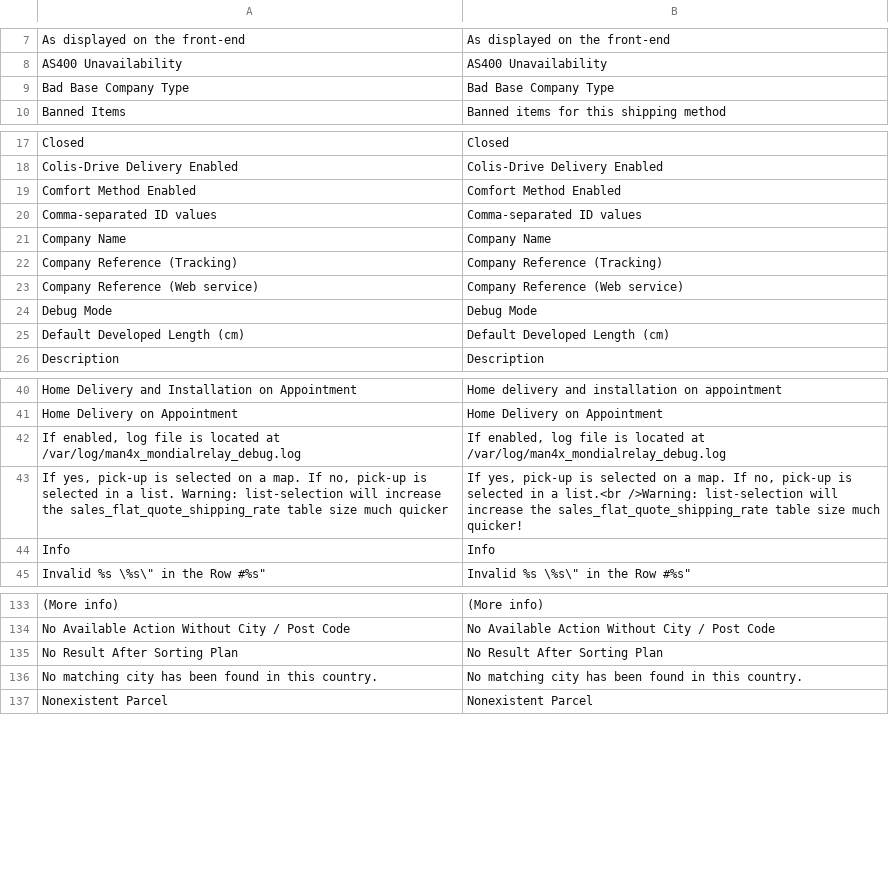
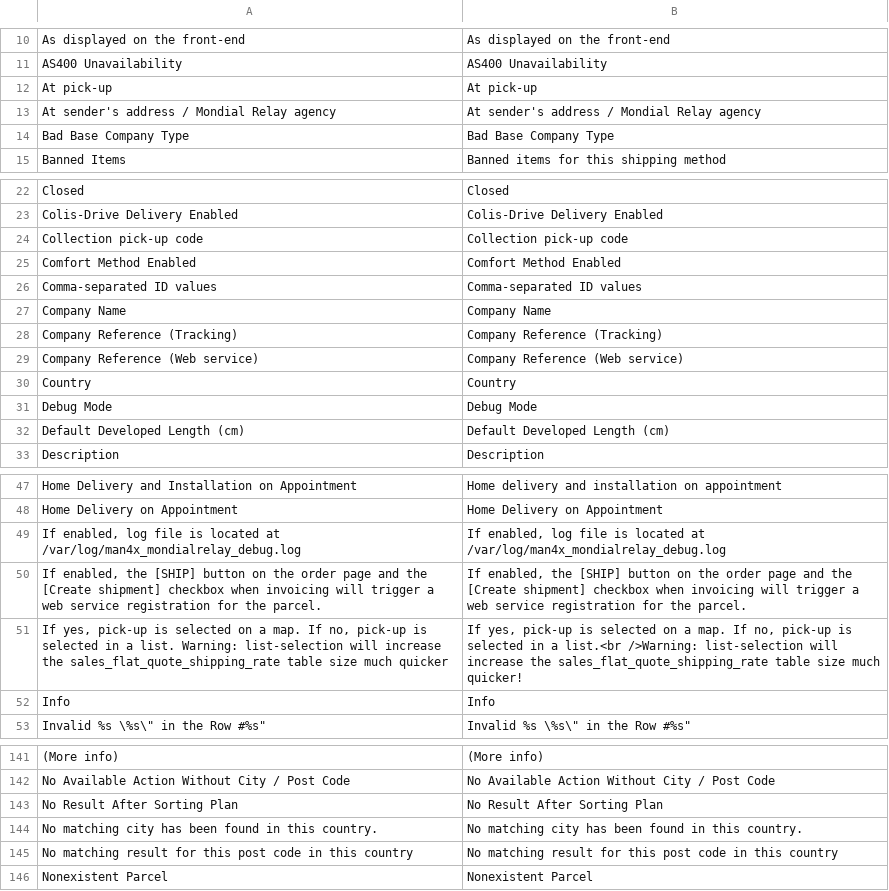
Before and after one commit to OpenMageModuleFostering/man4x_mondialrelay, a CSV file: app/locale/en_US/Man4x_MondialRelay.csv, drawn as a sheet; only a part is shown, gaps mark what is left out; the diff covers the shown part only; the diff names each change by its address in the sheet, - before the commit and + after, or states it on an @@ line.

```diff
--- a/app/locale/en_US/Man4x_MondialRelay.csv
+++ b/app/locale/en_US/Man4x_MondialRelay.csv
+row 12: At pick-up | At pick-up
+row 13: At sender's address / Mondial Relay agency | At sender's address / Mondial Relay agency
+row 24: Collection pick-up code | Collection pick-up code
+row 30: Country | Country
+row 50: If enabled, the [SHIP] button on the order page and the [Create shipment] checkbox when invoicing will trigger a web service registration for the parcel. | If enabled, the [SHIP] button on the order page and the [Create shipment] checkbox when invoicing will trigger a web service registration for the parcel.
+row 145: No matching result for this post code in this country | No matching result for this post code in this country
```
Also changed, not shown: 7 added rows, 1 removed row and 2 edited cells elsewhere in this file, app/locale/fr_FR/Man4x_MondialRelay.csv, 41 other files.
